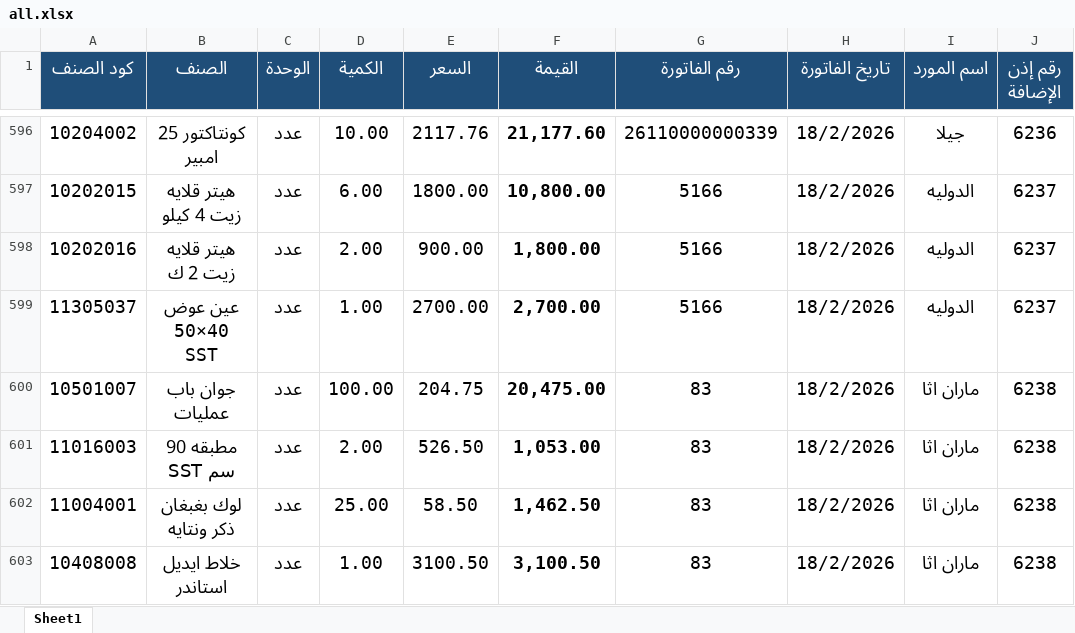
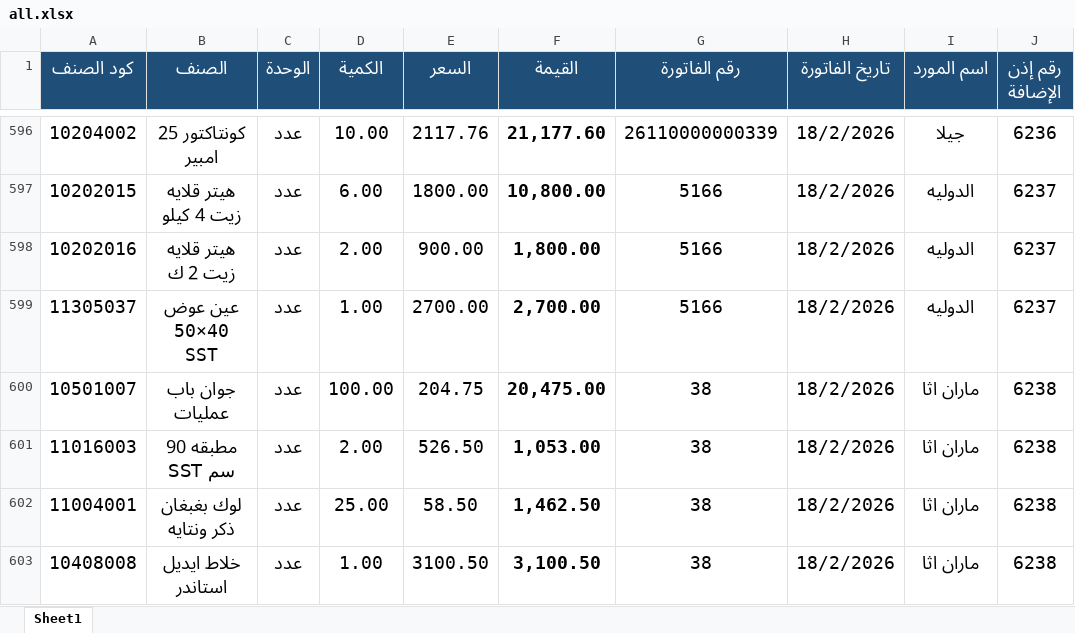
Before and after one commit to moggroupdev/erp-server, an Excel workbook: data/transactions/all.xlsx, sheet Sheet1, drawn as a sheet; only a part is shown, gaps mark what is left out; values as stored, in another font and other column widths than the file's, no borders; the diff covers the shown part only; the diff names each change by its address in the sheet, - before the commit and + after, or states it on an @@ line.

Commit message:
Update all.xlsx with new transaction data

```diff
--- a/data/transactions/all.xlsx (sheet Sheet1)
+++ b/data/transactions/all.xlsx (sheet Sheet1)
-G600:G603 (رقم الفاتورة): 83
+G600:G603 (رقم الفاتورة): 38
```
Also changed, not shown: 2 added rows and 26 edited cells elsewhere in this sheet, formulas that keep their value.
